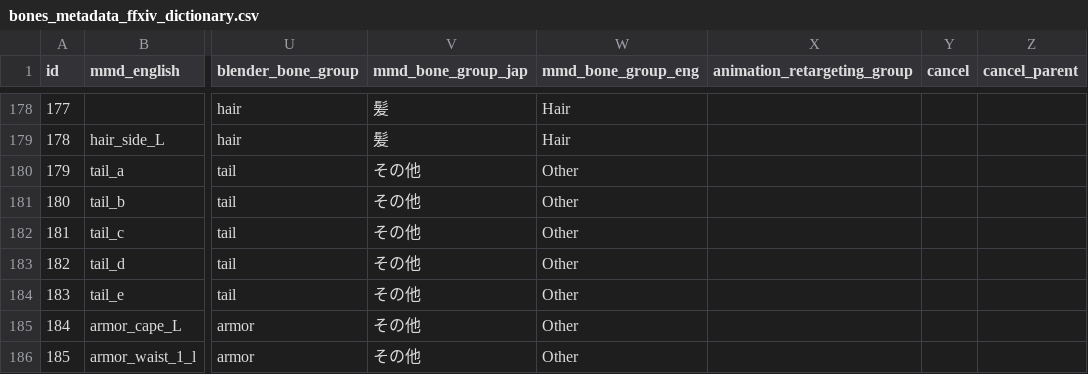
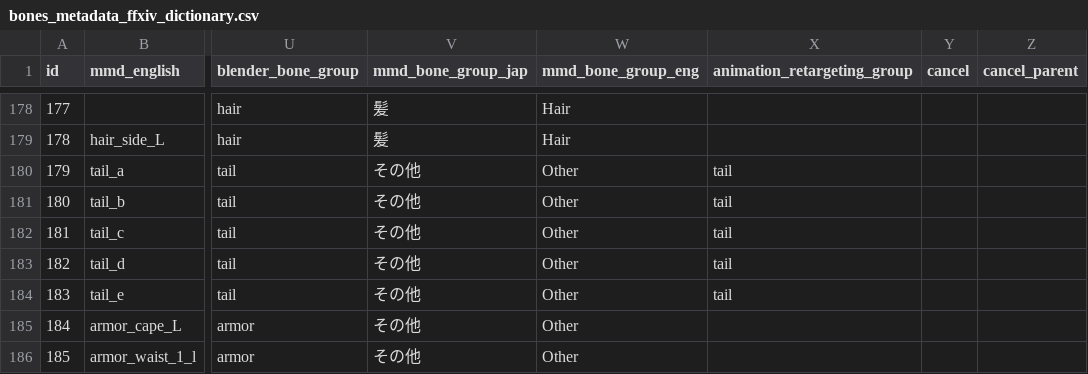
Before and after one commit to wikid24/ffxiv_mmd_tools_helper, a CSV file: ffxiv_mmd_tools_helper/data/bones_metadata_ffxiv_dictionary.csv, drawn as a sheet; only a part is shown, gaps mark what is left out; the diff names each change by its address in the sheet, - before the commit and + after, or states it on an @@ line.

Commit message:
new mapping and animation controls for art addon

```diff
--- a/ffxiv_mmd_tools_helper/data/bones_metadata_ffxiv_dictionary.csv
+++ b/ffxiv_mmd_tools_helper/data/bones_metadata_ffxiv_dictionary.csv
-X180:X184 (animation_retargeting_group): (empty)
+X180:X184 (animation_retargeting_group): tail
```
Also changed, not shown: 4 other files.
